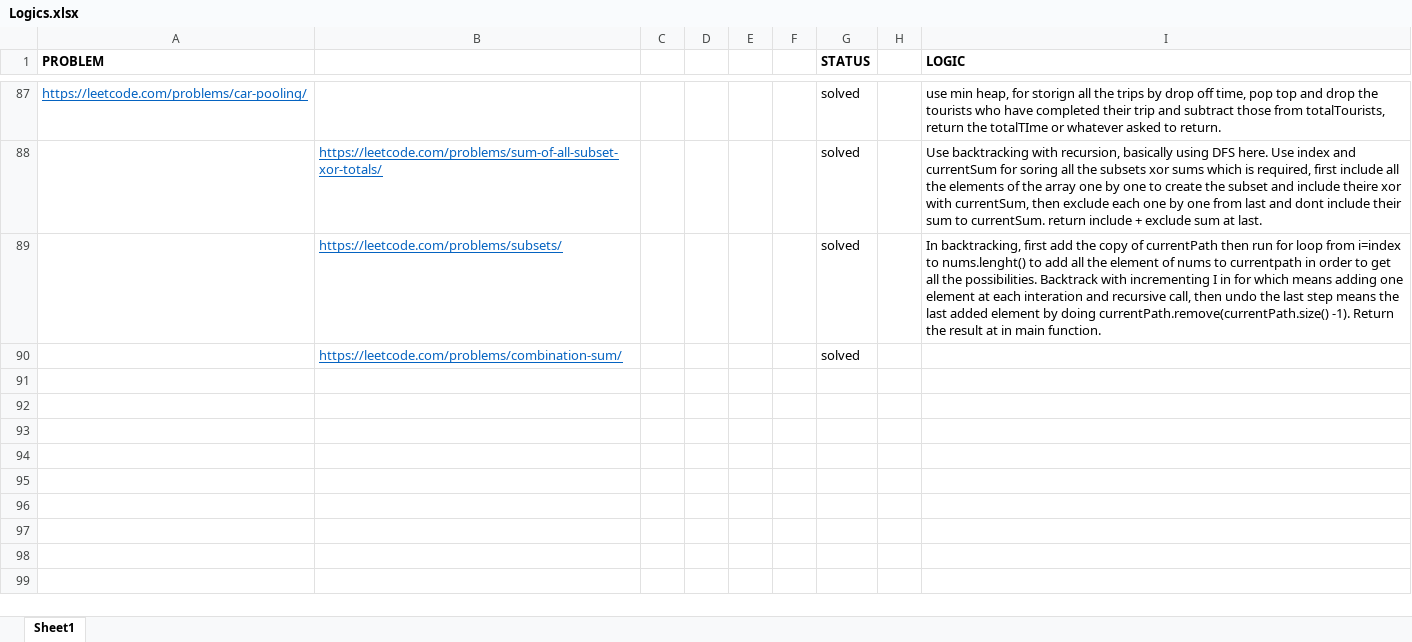
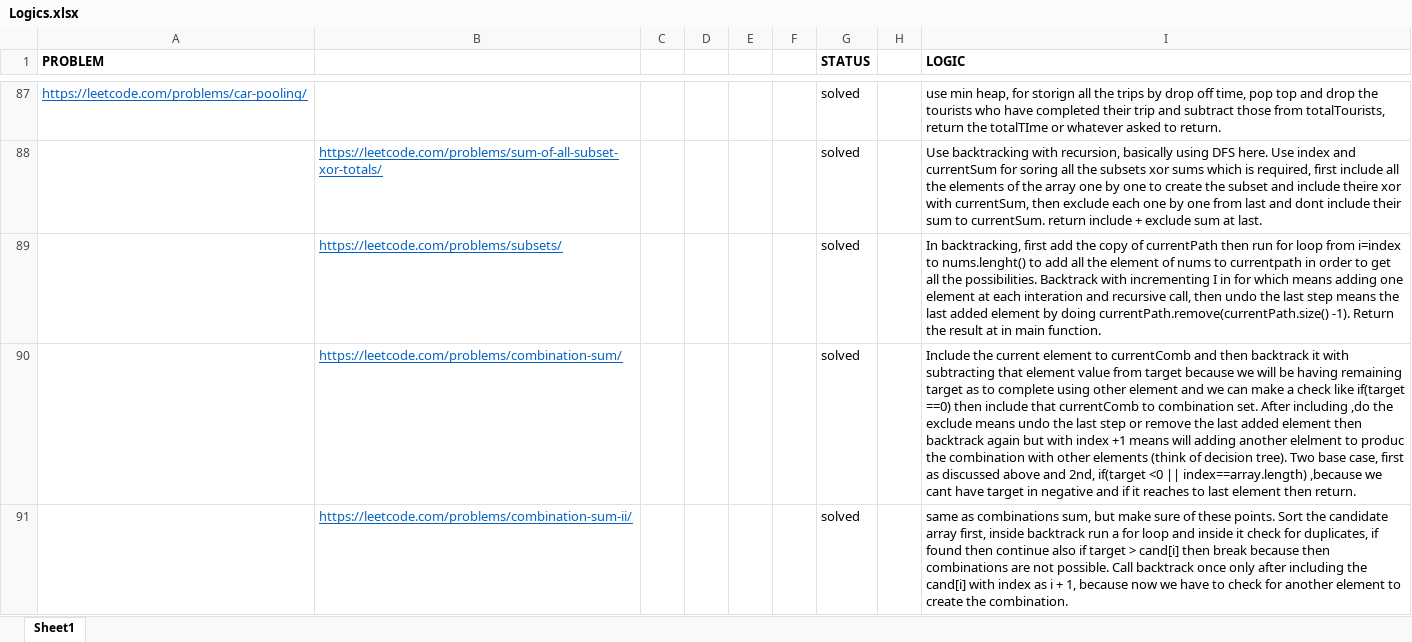
Before and after one commit to sumitraj786/leetcode_dsa-java, an Excel workbook: Logics.xlsx, sheet Sheet1, drawn as a sheet; only a part is shown, gaps mark what is left out; values as stored, in another font and other column widths than the file's, no borders; the diff names each change by its address in the sheet, - before the commit and + after, or states it on an @@ line.

Commit message:
combinations sum 2

```diff
--- a/Logics.xlsx (sheet Sheet1)
+++ b/Logics.xlsx (sheet Sheet1)
-I90 (LOGIC): (empty)
+I90 (LOGIC): Include the current element to currentComb and then backtrack it with subtracting that element value from target because we will be having remaining target as to complete using other element and we can make a check like if(target ==0) then include that currentComb to combination set. After including ,do the exclude means undo the last step or remove the last added element then backtrack again but with index +1 means will adding another elelment to produc the combination with other elements (think of decision tree). Two base case, first as discussed above and 2nd, if(target <0 || index==array.length) ,because we cant have target in negative and if it reaches to last element then return.
+row 91:  | https://leetcode.com/problems/combination-sum-ii/ |  |  |  |  | solved |  | same as combinations sum, but make sure of these points. Sort the candidate array first, inside backtrack run a for loop and inside it check for duplicates, if found then continue also if target > cand[i] then break because then combinations are not possible. Call backtrack once only after including the cand[i] with index as i + 1, because now we have to check for another element to create the combination.
```
Also changed, not shown: 1 other file.
